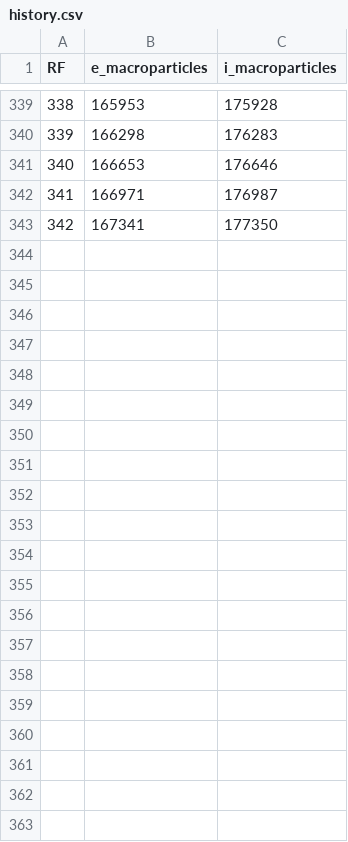
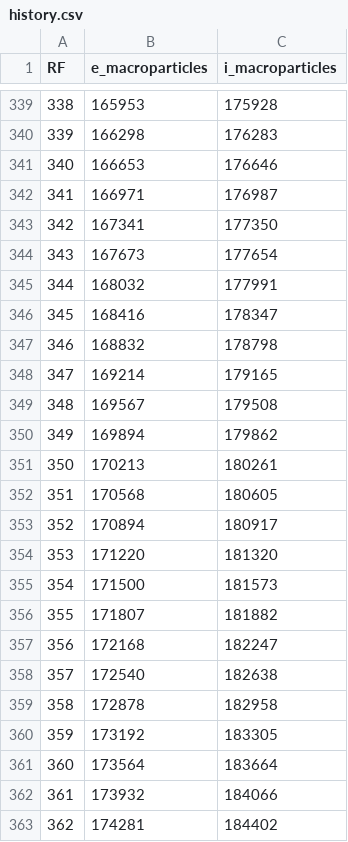
Before and after one commit to YGLSNU/eduPIC_PAL_RF-sheath, a CSV file: results/261126_PSR_gap15_f60_V150/data/history.csv, drawn as a sheet; only a part is shown, gaps mark what is left out; the diff names each change by its address in the sheet, - before the commit and + after, or states it on an @@ line.

```diff
--- a/results/261126_PSR_gap15_f60_V150/data/history.csv
+++ b/results/261126_PSR_gap15_f60_V150/data/history.csv
+row 344: 343 | 167673 | 177654
+row 345: 344 | 168032 | 177991
+row 346: 345 | 168416 | 178347
+row 347: 346 | 168832 | 178798
+row 348: 347 | 169214 | 179165
+row 349: 348 | 169567 | 179508
+row 350: 349 | 169894 | 179862
+row 351: 350 | 170213 | 180261
+row 352: 351 | 170568 | 180605
+row 353: 352 | 170894 | 180917
+row 354: 353 | 171220 | 181320
+row 355: 354 | 171500 | 181573
+row 356: 355 | 171807 | 181882
+row 357: 356 | 172168 | 182247
+row 358: 357 | 172540 | 182638
+row 359: 358 | 172878 | 182958
+row 360: 359 | 173192 | 183305
+row 361: 360 | 173564 | 183664
+row 362: 361 | 173932 | 184066
+row 363: 362 | 174281 | 184402
```
Also changed, not shown: results/261126_PSR_gap15_f60_V150/data/RF_particle_power_history.csv, 7 other files.
